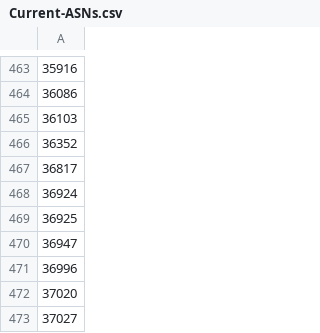
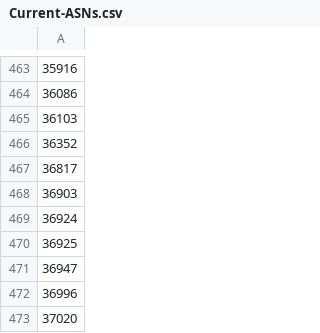
Before and after one commit to cypher139/ipblacklist, a CSV file: Reports/Current-ASNs.csv, drawn as a sheet; only a part is shown, gaps mark what is left out; the shorter side is filled out with more unchanged rows; the diff names each change by its address in the sheet, - before the commit and + after, or states it on an @@ line.

```diff
--- a/Reports/Current-ASNs.csv
+++ b/Reports/Current-ASNs.csv
+row 468: 36903
```
Also changed, not shown: Reports/ASN-CN.csv, Reports/ASN-IP.csv, 6 other files.
